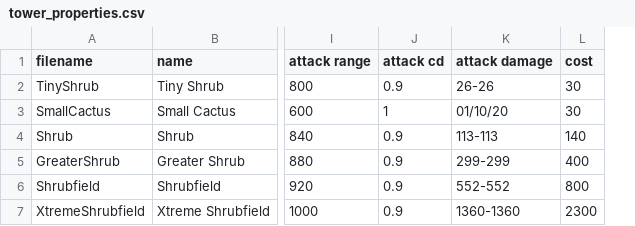
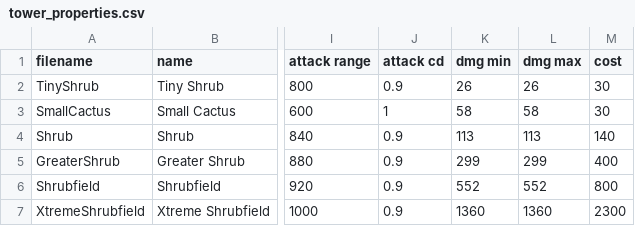
Before and after one commit to Praytic/youtd2, a CSV file: Assets/tower_properties.csv, drawn as a sheet; only a part is shown, gaps mark what is left out; removed rows and columns are numbered as before the commit, all else as after; the diff names each change by its address in the sheet, - before the commit and + after, or states it on an @@ line.

Commit message:
Remove CsvColumn enum
Add integer values to Tower.Property enums that match csv columns
Move conversion of csv string to property value to separate f-n
\ Tower.convert_csv_string_to_property_value()
Save damage min and max in separate columns, so that they can be
\ directly mapped to ATTACK_DAMAGE_MIN and ATTACK_DAMAGE_MAX

```diff
--- a/Assets/tower_properties.csv
+++ b/Assets/tower_properties.csv
-column K (attack damage), rows 2-7: 26-26 | 01/10/20 | 113-113 | 299-299 | 552-552 | 1360-1360
+column K (dmg min), rows 2-7: 26 | 58 | 113 | 299 | 552 | 1360
+column L (dmg max), rows 2-7: 26 | 58 | 113 | 299 | 552 | 1360
```
Also changed, not shown: 2 other files.
